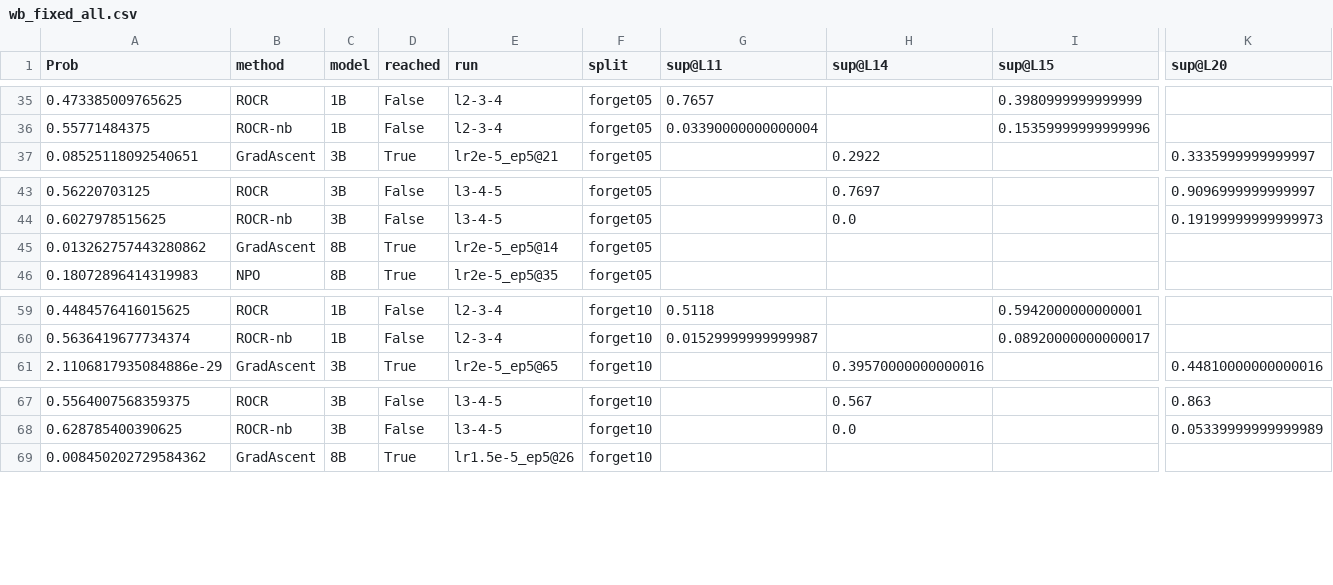
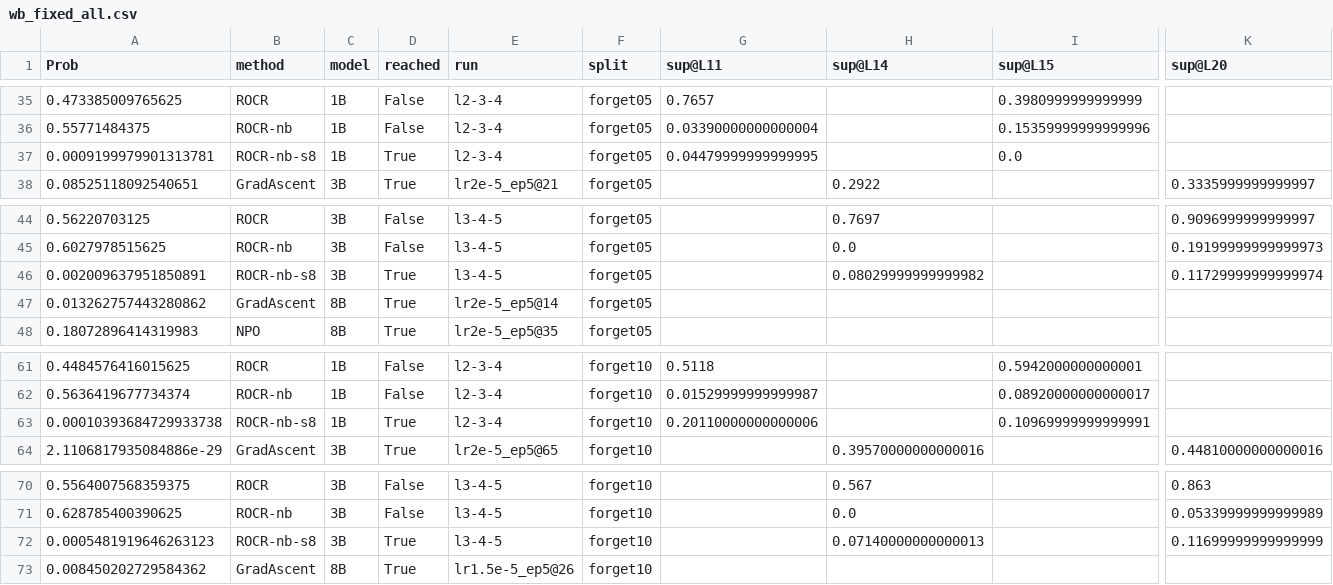
Before and after one commit to tinchen777/llm_unlearning, a CSV file: saves/analysis/wb_fixed_all.csv, drawn as a sheet; only a part is shown, gaps mark what is left out; rows hold the shown columns only; the diff names each change by its address in the sheet, - before the commit and + after, or states it on an @@ line.

```diff
--- a/saves/analysis/wb_fixed_all.csv
+++ b/saves/analysis/wb_fixed_all.csv
+row 37: 0.0009199979901313781 | ROCR-nb-s8 | 1B | True | l2-3-4 | forget05 | 0.04479999999999995 |  | 0.0
+row 46: 0.002009637951850891 | ROCR-nb-s8 | 3B | True | l3-4-5 | forget05 |  | 0.08029999999999982 |  | 0.11729999999999974
+row 63: 0.00010393684729933738 | ROCR-nb-s8 | 1B | True | l2-3-4 | forget10 | 0.20110000000000006 |  | 0.10969999999999991
+row 72: 0.0005481919646263123 | ROCR-nb-s8 | 3B | True | l3-4-5 | forget10 |  | 0.07140000000000013 |  | 0.11699999999999999
```
Also changed, not shown: saves/analysis/main_table.csv, 3 other files.
